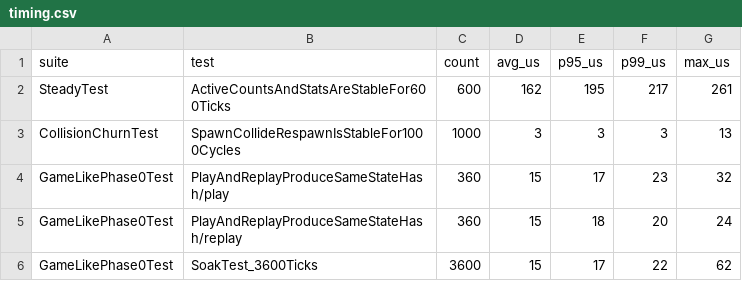
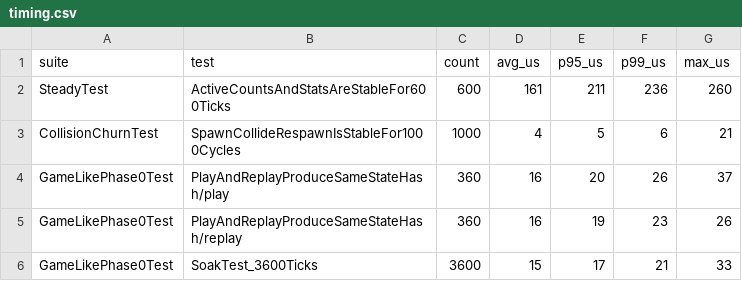
Before and after one commit to rukaszz/project-zimovka, a CSV file: bench_results/timing.csv, drawn as a sheet.

```diff
--- a/bench_results/timing.csv
+++ b/bench_results/timing.csv
@@ -1,6 +1,6 @@
 suite,test,count,avg_us,p95_us,p99_us,max_us
-SteadyTest,ActiveCountsAndStatsAreStableFor600Ticks,600,162,195,217,261
-CollisionChurnTest,SpawnCollideRespawnIsStableFor1000Cycles,1000,3,3,3,13
-GameLikePhase0Test,PlayAndReplayProduceSameStateHash/play,360,15,17,23,32
-GameLikePhase0Test,PlayAndReplayProduceSameStateHash/replay,360,15,18,20,24
-GameLikePhase0Test,SoakTest_3600Ticks,3600,15,17,22,62
+SteadyTest,ActiveCountsAndStatsAreStableFor600Ticks,600,161,211,236,260
+CollisionChurnTest,SpawnCollideRespawnIsStableFor1000Cycles,1000,4,5,6,21
+GameLikePhase0Test,PlayAndReplayProduceSameStateHash/play,360,16,20,26,37
+GameLikePhase0Test,PlayAndReplayProduceSameStateHash/replay,360,16,19,23,26
+GameLikePhase0Test,SoakTest_3600Ticks,3600,15,17,21,33
```
Also changed, not shown: 23 other files.
